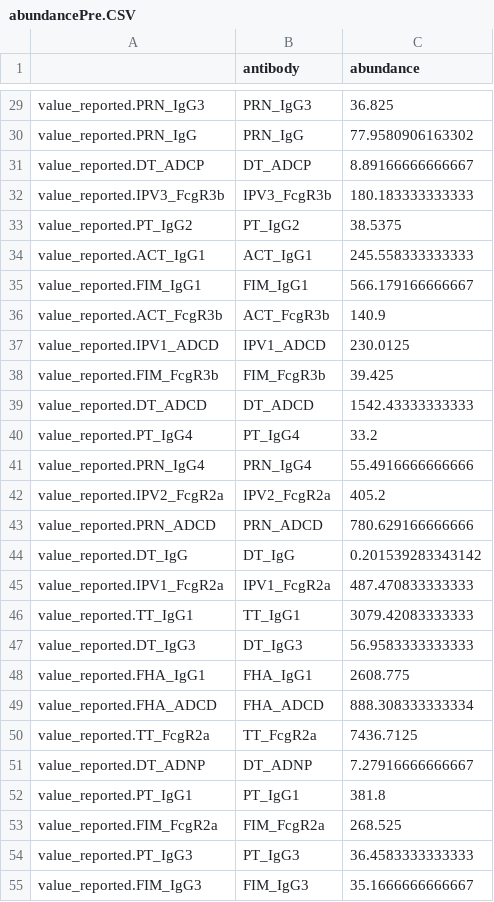
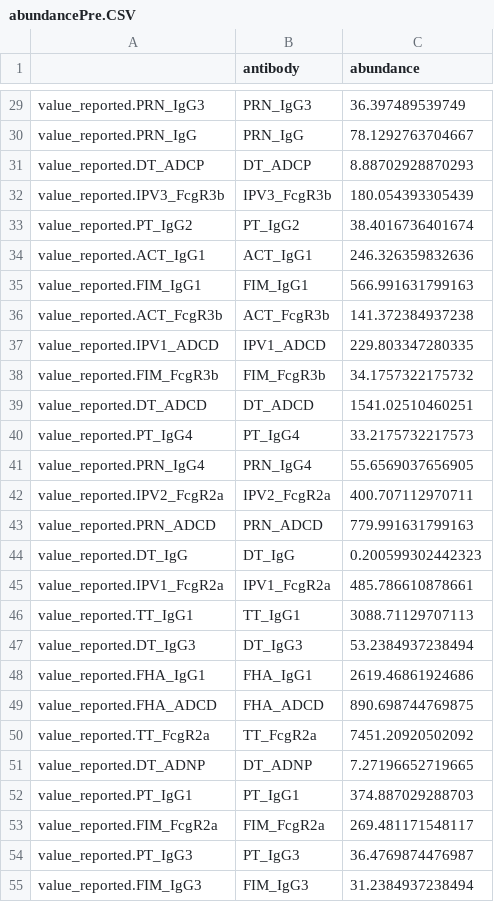
Before and after one commit to jiezhou-2/lglasso, a CSV file: docs/abundancePre.CSV, drawn as a sheet; only a part is shown, gaps mark what is left out; the diff covers the shown part only.

```diff
--- a/docs/abundancePre.CSV
+++ b/docs/abundancePre.CSV
@@ -29,27 +29,27 @@
-"value_reported.PRN_IgG3","PRN_IgG3",36.825
-"value_reported.PRN_IgG","PRN_IgG",77.9580906163302
-"value_reported.DT_ADCP","DT_ADCP",8.89166666666667
-"value_reported.IPV3_FcgR3b","IPV3_FcgR3b",180.183333333333
-"value_reported.PT_IgG2","PT_IgG2",38.5375
-"value_reported.ACT_IgG1","ACT_IgG1",245.558333333333
-"value_reported.FIM_IgG1","FIM_IgG1",566.179166666667
-"value_reported.ACT_FcgR3b","ACT_FcgR3b",140.9
-"value_reported.IPV1_ADCD","IPV1_ADCD",230.0125
-"value_reported.FIM_FcgR3b","FIM_FcgR3b",39.425
-"value_reported.DT_ADCD","DT_ADCD",1542.43333333333
-"value_reported.PT_IgG4","PT_IgG4",33.2
-"value_reported.PRN_IgG4","PRN_IgG4",55.4916666666666
-"value_reported.IPV2_FcgR2a","IPV2_FcgR2a",405.2
-"value_reported.PRN_ADCD","PRN_ADCD",780.629166666666
-"value_reported.DT_IgG","DT_IgG",0.201539283343142
-"value_reported.IPV1_FcgR2a","IPV1_FcgR2a",487.470833333333
-"value_reported.TT_IgG1","TT_IgG1",3079.42083333333
-"value_reported.DT_IgG3","DT_IgG3",56.9583333333333
-"value_reported.FHA_IgG1","FHA_IgG1",2608.775
-"value_reported.FHA_ADCD","FHA_ADCD",888.308333333334
-"value_reported.TT_FcgR2a","TT_FcgR2a",7436.7125
-"value_reported.DT_ADNP","DT_ADNP",7.27916666666667
-"value_reported.PT_IgG1","PT_IgG1",381.8
-"value_reported.FIM_FcgR2a","FIM_FcgR2a",268.525
-"value_reported.PT_IgG3","PT_IgG3",36.4583333333333
-"value_reported.FIM_IgG3","FIM_IgG3",35.1666666666667
+"value_reported.PRN_IgG3","PRN_IgG3",36.397489539749
+"value_reported.PRN_IgG","PRN_IgG",78.1292763704667
+"value_reported.DT_ADCP","DT_ADCP",8.88702928870293
+"value_reported.IPV3_FcgR3b","IPV3_FcgR3b",180.054393305439
+"value_reported.PT_IgG2","PT_IgG2",38.4016736401674
+"value_reported.ACT_IgG1","ACT_IgG1",246.326359832636
+"value_reported.FIM_IgG1","FIM_IgG1",566.991631799163
+"value_reported.ACT_FcgR3b","ACT_FcgR3b",141.372384937238
+"value_reported.IPV1_ADCD","IPV1_ADCD",229.803347280335
+"value_reported.FIM_FcgR3b","FIM_FcgR3b",34.1757322175732
+"value_reported.DT_ADCD","DT_ADCD",1541.02510460251
+"value_reported.PT_IgG4","PT_IgG4",33.2175732217573
+"value_reported.PRN_IgG4","PRN_IgG4",55.6569037656905
+"value_reported.IPV2_FcgR2a","IPV2_FcgR2a",400.707112970711
+"value_reported.PRN_ADCD","PRN_ADCD",779.991631799163
+"value_reported.DT_IgG","DT_IgG",0.200599302442323
+"value_reported.IPV1_FcgR2a","IPV1_FcgR2a",485.786610878661
+"value_reported.TT_IgG1","TT_IgG1",3088.71129707113
+"value_reported.DT_IgG3","DT_IgG3",53.2384937238494
+"value_reported.FHA_IgG1","FHA_IgG1",2619.46861924686
+"value_reported.FHA_ADCD","FHA_ADCD",890.698744769875
+"value_reported.TT_FcgR2a","TT_FcgR2a",7451.20920502092
+"value_reported.DT_ADNP","DT_ADNP",7.27196652719665
+"value_reported.PT_IgG1","PT_IgG1",374.887029288703
+"value_reported.FIM_FcgR2a","FIM_FcgR2a",269.481171548117
+"value_reported.PT_IgG3","PT_IgG3",36.4769874476987
+"value_reported.FIM_IgG3","FIM_IgG3",31.2384937238494
```
Also changed, not shown: 56 edited cells elsewhere in this file, docs/adjMatrixPost.CSV, docs/edgeListHeter21.CSV, 36 other files.
